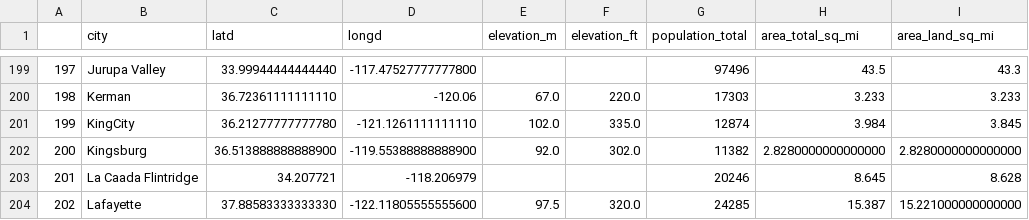
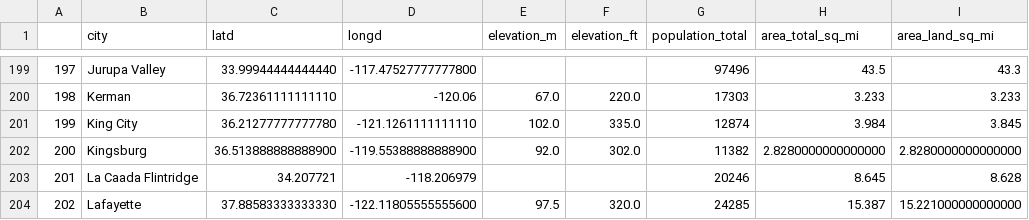
Before and after one commit to Erkite/calidle, a CSV file: california_cities.csv, drawn as a sheet; only a part is shown, gaps mark what is left out; the diff names each change by its address in the sheet, - before the commit and + after, or states it on an @@ line.

Commit message:
fixed csv typo

```diff
--- a/california_cities.csv
+++ b/california_cities.csv
-B201 (city): KingCity
+B201 (city): King City
```
